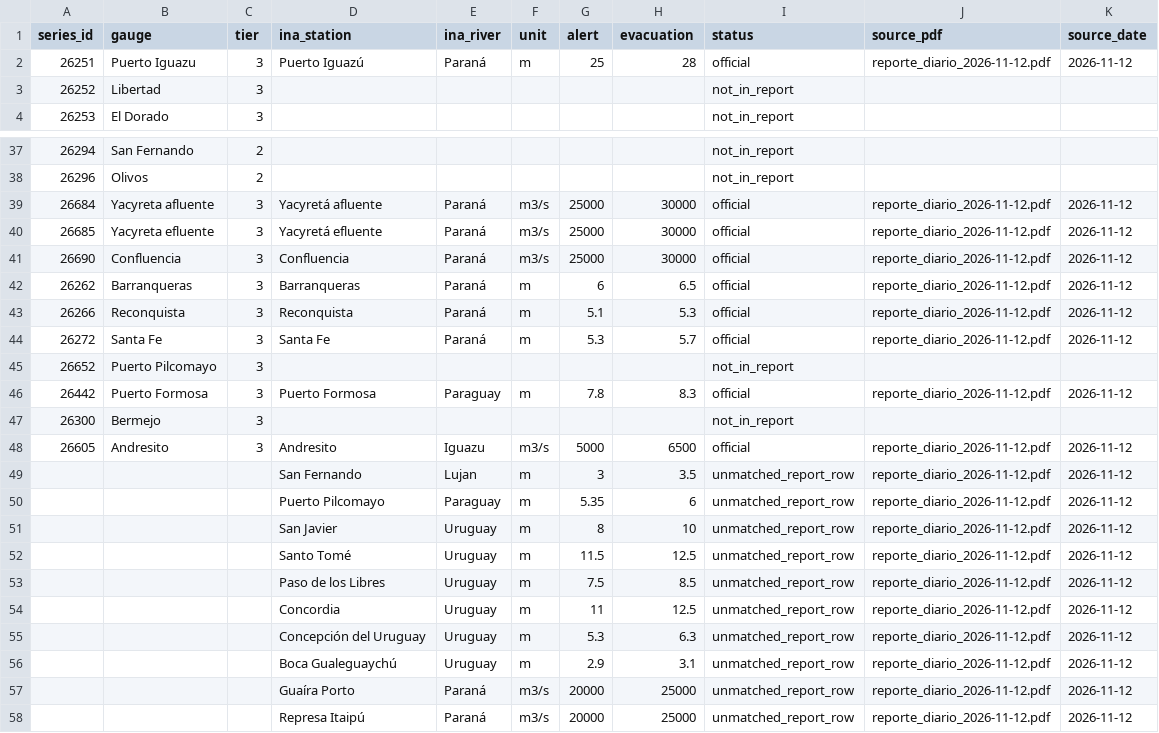
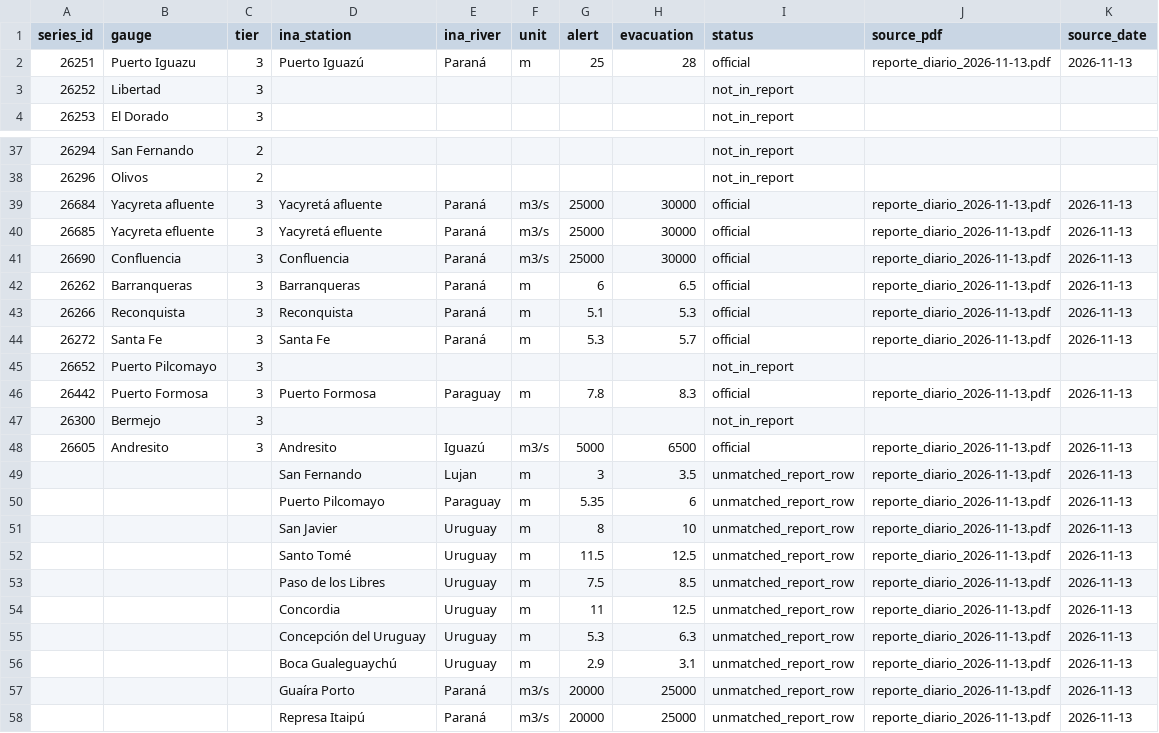
Before and after one commit to ammarmahfoud90/parana-crecida, a CSV file: data/ina_thresholds.csv, drawn as a sheet; only a part is shown, gaps mark what is left out; the diff covers the shown part only.

```diff
--- a/data/ina_thresholds.csv
+++ b/data/ina_thresholds.csv
@@ -1,3 +1,3 @@
 series_id,gauge,tier,ina_station,ina_river,unit,alert,evacuation,status,source_pdf,source_date
-26251,Puerto Iguazu,3,Puerto Iguazú,Paraná,m,25,28,official,reporte_diario_2026-11-12.pdf,2026-11-12
+26251,Puerto Iguazu,3,Puerto Iguazú,Paraná,m,25,28,official,reporte_diario_2026-11-13.pdf,2026-11-13
 26252,Libertad,3,,,,,,not_in_report,,
@@ -38,21 +38,21 @@ series_id,gauge,tier,ina_station,ina_river,unit,alert,evacuation,status,source_p
 26296,Olivos,2,,,,,,not_in_report,,
-26684,Yacyreta afluente,3,Yacyretá afluente,Paraná,m3/s,25000,30000,official,reporte_diario_2026-11-12.pdf,2026-11-12
-26685,Yacyreta efluente,3,Yacyretá efluente,Paraná,m3/s,25000,30000,official,reporte_diario_2026-11-12.pdf,2026-11-12
-26690,Confluencia,3,Confluencia,Paraná,m3/s,25000,30000,official,reporte_diario_2026-11-12.pdf,2026-11-12
-26262,Barranqueras,3,Barranqueras,Paraná,m,6,6.5,official,reporte_diario_2026-11-12.pdf,2026-11-12
-26266,Reconquista,3,Reconquista,Paraná,m,5.1,5.3,official,reporte_diario_2026-11-12.pdf,2026-11-12
-26272,Santa Fe,3,Santa Fe,Paraná,m,5.3,5.7,official,reporte_diario_2026-11-12.pdf,2026-11-12
+26684,Yacyreta afluente,3,Yacyretá afluente,Paraná,m3/s,25000,30000,official,reporte_diario_2026-11-13.pdf,2026-11-13
+26685,Yacyreta efluente,3,Yacyretá efluente,Paraná,m3/s,25000,30000,official,reporte_diario_2026-11-13.pdf,2026-11-13
+26690,Confluencia,3,Confluencia,Paraná,m3/s,25000,30000,official,reporte_diario_2026-11-13.pdf,2026-11-13
+26262,Barranqueras,3,Barranqueras,Paraná,m,6,6.5,official,reporte_diario_2026-11-13.pdf,2026-11-13
+26266,Reconquista,3,Reconquista,Paraná,m,5.1,5.3,official,reporte_diario_2026-11-13.pdf,2026-11-13
+26272,Santa Fe,3,Santa Fe,Paraná,m,5.3,5.7,official,reporte_diario_2026-11-13.pdf,2026-11-13
 26652,Puerto Pilcomayo,3,,,,,,not_in_report,,
-26442,Puerto Formosa,3,Puerto Formosa,Paraguay,m,7.8,8.3,official,reporte_diario_2026-11-12.pdf,2026-11-12
+26442,Puerto Formosa,3,Puerto Formosa,Paraguay,m,7.8,8.3,official,reporte_diario_2026-11-13.pdf,2026-11-13
 26300,Bermejo,3,,,,,,not_in_report,,
-26605,Andresito,3,Andresito,Iguazu,m3/s,5000,6500,official,reporte_diario_2026-11-12.pdf,2026-11-12
-,,,San Fernando,Lujan,m,3,3.5,unmatched_report_row,reporte_diario_2026-11-12.pdf,2026-11-12
-,,,Puerto Pilcomayo,Paraguay,m,5.35,6,unmatched_report_row,reporte_diario_2026-11-12.pdf,2026-11-12
-,,,San Javier,Uruguay,m,8,10,unmatched_report_row,reporte_diario_2026-11-12.pdf,2026-11-12
-,,,Santo Tomé,Uruguay,m,11.5,12.5,unmatched_report_row,reporte_diario_2026-11-12.pdf,2026-11-12
-,,,Paso de los Libres,Uruguay,m,7.5,8.5,unmatched_report_row,reporte_diario_2026-11-12.pdf,2026-11-12
-,,,Concordia,Uruguay,m,11,12.5,unmatched_report_row,reporte_diario_2026-11-12.pdf,2026-11-12
-,,,Concepción del Uruguay,Uruguay,m,5.3,6.3,unmatched_report_row,reporte_diario_2026-11-12.pdf,2026-11-12
-,,,Boca Gualeguaychú,Uruguay,m,2.9,3.1,unmatched_report_row,reporte_diario_2026-11-12.pdf,2026-11-12
-,,,Guaíra Porto,Paraná,m3/s,20000,25000,unmatched_report_row,reporte_diario_2026-11-12.pdf,2026-11-12
-,,,Represa Itaipú,Paraná,m3/s,20000,25000,unmatched_report_row,reporte_diario_2026-11-12.pdf,2026-11-12
+26605,Andresito,3,Andresito,Iguazú,m3/s,5000,6500,official,reporte_diario_2026-11-13.pdf,2026-11-13
+,,,San Fernando,Lujan,m,3,3.5,unmatched_report_row,reporte_diario_2026-11-13.pdf,2026-11-13
+,,,Puerto Pilcomayo,Paraguay,m,5.35,6,unmatched_report_row,reporte_diario_2026-11-13.pdf,2026-11-13
+,,,San Javier,Uruguay,m,8,10,unmatched_report_row,reporte_diario_2026-11-13.pdf,2026-11-13
+,,,Santo Tomé,Uruguay,m,11.5,12.5,unmatched_report_row,reporte_diario_2026-11-13.pdf,2026-11-13
+,,,Paso de los Libres,Uruguay,m,7.5,8.5,unmatched_report_row,reporte_diario_2026-11-13.pdf,2026-11-13
+,,,Concordia,Uruguay,m,11,12.5,unmatched_report_row,reporte_diario_2026-11-13.pdf,2026-11-13
+,,,Concepción del Uruguay,Uruguay,m,5.3,6.3,unmatched_report_row,reporte_diario_2026-11-13.pdf,2026-11-13
+,,,Boca Gualeguaychú,Uruguay,m,2.9,3.1,unmatched_report_row,reporte_diario_2026-11-13.pdf,2026-11-13
+,,,Guaíra Porto,Paraná,m3/s,20000,25000,unmatched_report_row,reporte_diario_2026-11-13.pdf,2026-11-13
+,,,Represa Itaipú,Paraná,m3/s,20000,25000,unmatched_report_row,reporte_diario_2026-11-13.pdf,2026-11-13
```
Also changed, not shown: 12 edited cells elsewhere in this file, site/data/csv/river_daily.csv, 13 other files.
